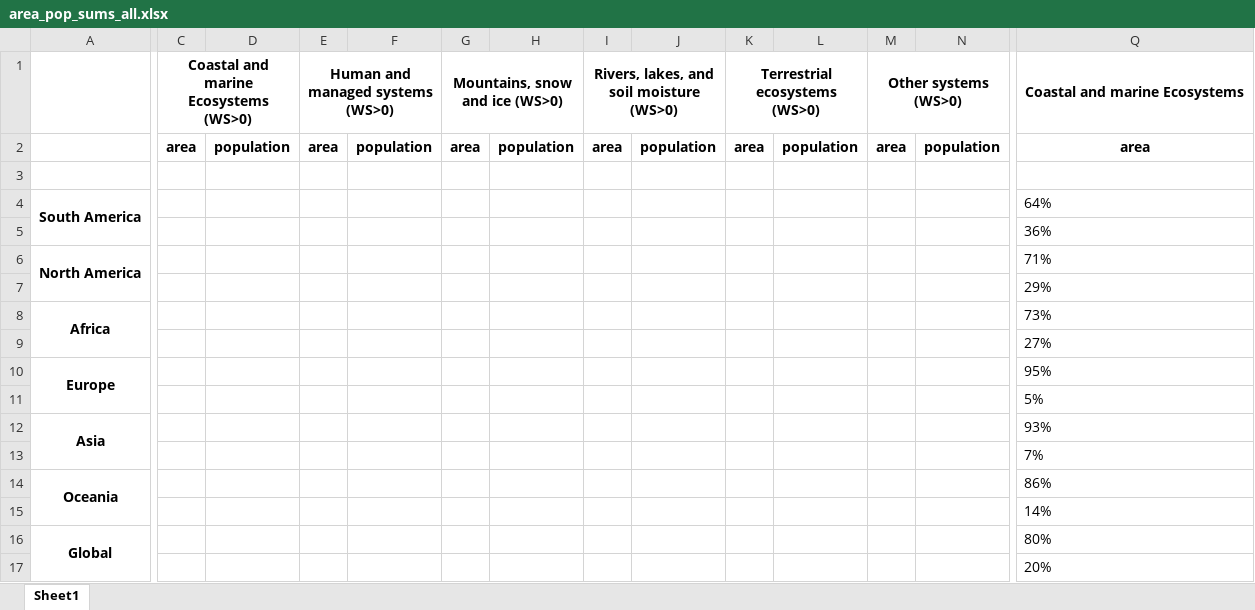
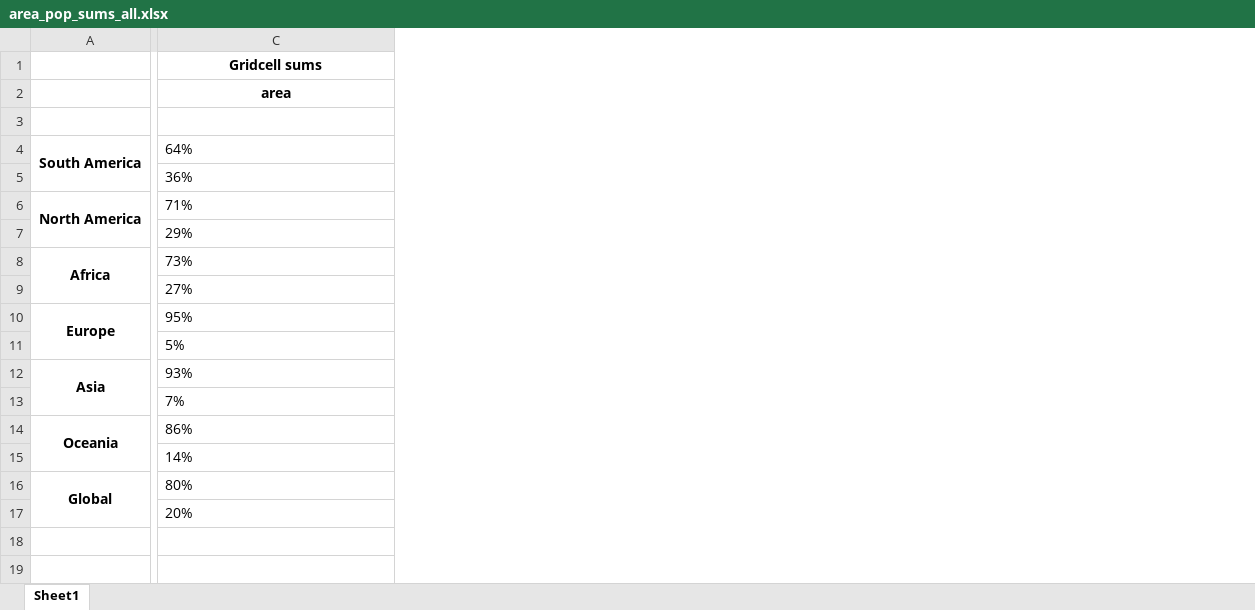
Before and after one commit to mcallaghan/regional-impacts-map, an Excel workbook: supplementary_data/area_pop_sums_all.xlsx, sheet Sheet1, drawn as a sheet; only a part is shown, gaps mark what is left out; values as stored, in another font and other column widths than the file's, no borders; removed rows and columns are numbered as before the commit, all else as after; the diff covers the shown part only; the diff names each change by its address in the sheet, - before the commit and + after, or states it on an @@ line.

```diff
--- a/supplementary_data/area_pop_sums_all.xlsx (sheet Sheet1)
+++ b/supplementary_data/area_pop_sums_all.xlsx (sheet Sheet1)
-column C, rows 1-2: Coastal and marine Ecosystems (WS>0) | area
-column D, row 2: population
-column E, rows 1-2: Human and managed systems (WS>0) | area
-column F, row 2: population
-column G, rows 1-2: Mountains, snow and ice (WS>0) | area
-column H, row 2: population
-column I, rows 1-2: Rivers, lakes, and soil moisture (WS>0) | area
-column J, row 2: population
-column K, rows 1-2: Terrestrial ecosystems (WS>0) | area
-column L, row 2: population
-column M, rows 1-2: Other systems (WS>0) | area
-column N, row 2: population
-C1: Coastal and marine Ecosystems
+C1: Gridcell sums
```
Also changed, not shown: 14 removed columns elsewhere in this sheet, supplementary_data/area_pop_sums.xlsx, supplementary_data/area_pop_sums_income_all.xlsx, 40 other files.
